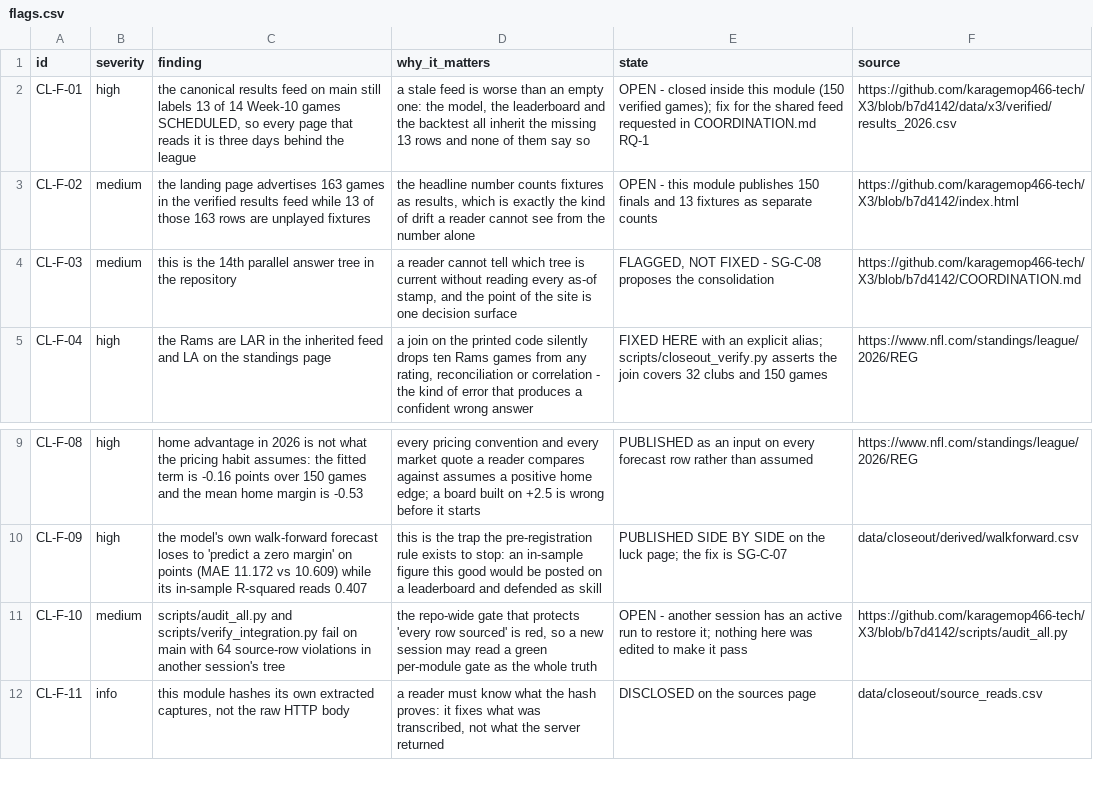
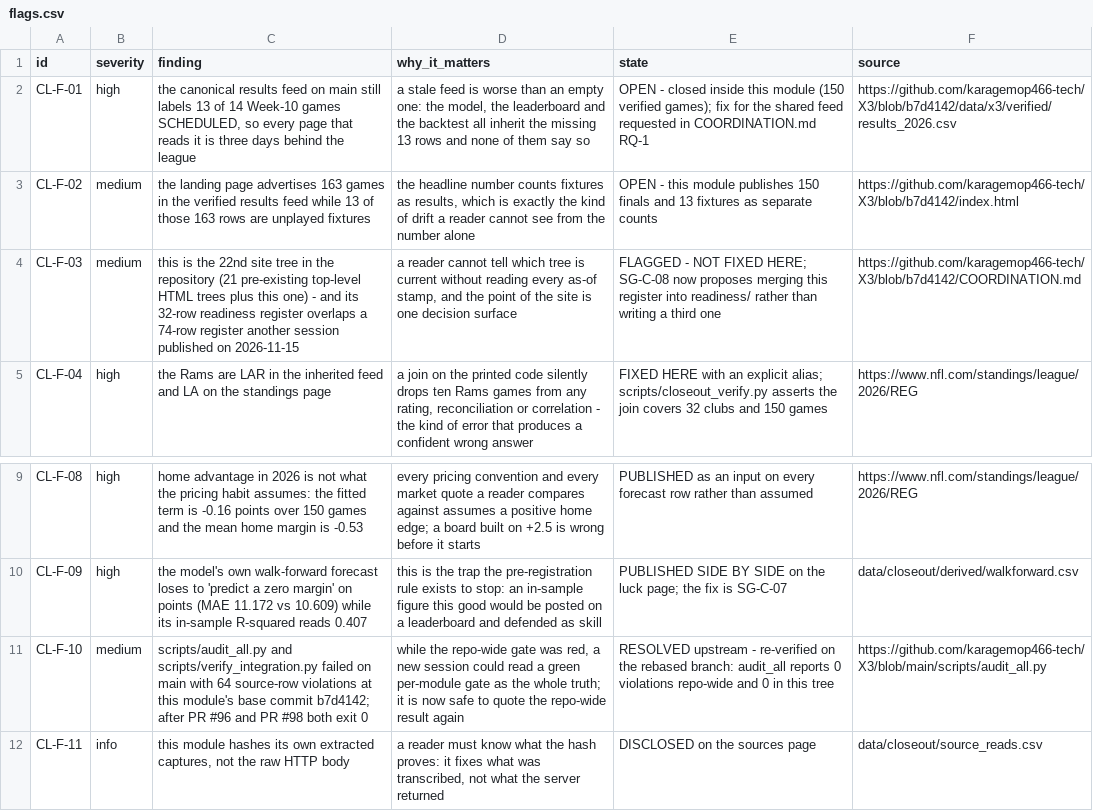
Before and after one commit to karagemop466-tech/X3, a CSV file: data/closeout/flags.csv, drawn as a sheet; only a part is shown, gaps mark what is left out.

```diff
--- a/data/closeout/flags.csv
+++ b/data/closeout/flags.csv
@@ -3,3 +3,3 @@ CL-F-01,high,"the canonical results feed on main still labels 13 of 14 Week-10 g
 CL-F-02,medium,the landing page advertises 163 games in the verified results feed while 13 of those 163 rows are unplayed fixtures,"the headline number counts fixtures as results, which is exactly the kind of drift a reader cannot see from the number alone",OPEN - this module publishes 150 finals and 13 fixtures as separate counts,https://github.com/karagemop466-tech/X3/blob/b7d4142/index.html
-CL-F-03,medium,this is the 14th parallel answer tree in the repository,"a reader cannot tell which tree is current without reading every as-of stamp, and the point of the site is one decision surface","FLAGGED, NOT FIXED - SG-C-08 proposes the consolidation",https://github.com/karagemop466-tech/X3/blob/b7d4142/COORDINATION.md
+CL-F-03,medium,this is the 22nd site tree in the repository (21 pre-existing top-level HTML trees plus this one) - and its 32-row readiness register overlaps a 74-row register another session published on 2026-11-15,"a reader cannot tell which tree is current without reading every as-of stamp, and the point of the site is one decision surface",FLAGGED - NOT FIXED HERE; SG-C-08 now proposes merging this register into readiness/ rather than writing a third one,https://github.com/karagemop466-tech/X3/blob/b7d4142/COORDINATION.md
 CL-F-04,high,the Rams are LAR in the inherited feed and LA on the standings page,"a join on the printed code silently drops ten Rams games from any rating, reconciliation or correlation - the kind of error that produces a confident wrong answer",FIXED HERE with an explicit alias; scripts/closeout_verify.py asserts the join covers 32 clubs and 150 games,https://www.nfl.com/standings/league/2026/REG
@@ -10,3 +10,3 @@ CL-F-08,high,home advantage in 2026 is not what the pricing habit assumes: the f
 CL-F-09,high,the model's own walk-forward forecast loses to 'predict a zero margin' on points (MAE 11.172 vs 10.609) while its in-sample R-squared reads 0.407,this is the trap the pre-registration rule exists to stop: an in-sample figure this good would be posted on a leaderboard and defended as skill,PUBLISHED SIDE BY SIDE on the luck page; the fix is SG-C-07,data/closeout/derived/walkforward.csv
-CL-F-10,medium,scripts/audit_all.py and scripts/verify_integration.py fail on main with 64 source-row violations in another session's tree,"the repo-wide gate that protects 'every row sourced' is red, so a new session may read a green per-module gate as the whole truth",OPEN - another session has an active run to restore it; nothing here was edited to make it pass,https://github.com/karagemop466-tech/X3/blob/b7d4142/scripts/audit_all.py
+CL-F-10,medium,scripts/audit_all.py and scripts/verify_integration.py failed on main with 64 source-row violations at this module's base commit b7d4142; after PR #96 and PR #98 both exit 0,"while the repo-wide gate was red, a new session could read a green per-module gate as the whole truth; it is now safe to quote the repo-wide result again",RESOLVED upstream - re-verified on the rebased branch: audit_all reports 0 violations repo-wide and 0 in this tree,https://github.com/karagemop466-tech/X3/blob/main/scripts/audit_all.py
 CL-F-11,info,"this module hashes its own extracted captures, not the raw HTTP body","a reader must know what the hash proves: it fixes what was transcribed, not what the server returned",DISCLOSED on the sources page,data/closeout/source_reads.csv
```
Also changed, not shown: data/closeout/derived/prereg_gates.csv, data/closeout/questions.csv, 20 other files.
